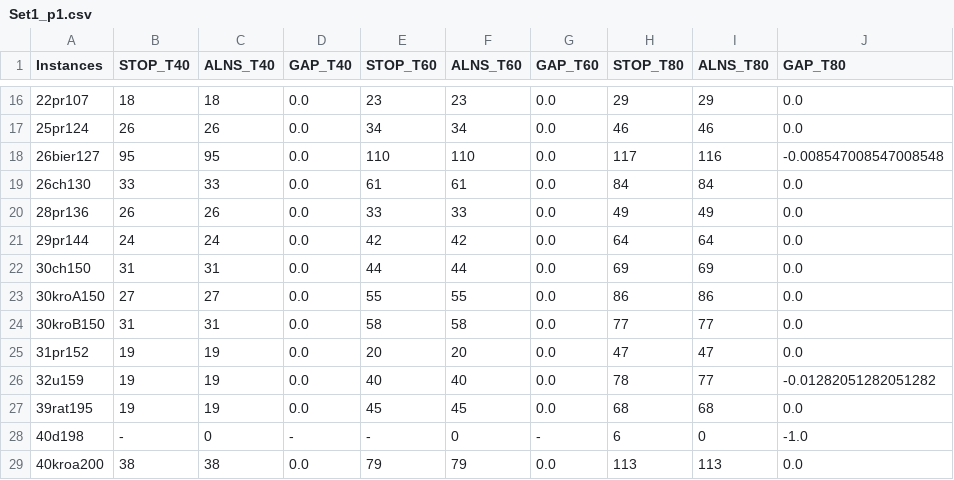
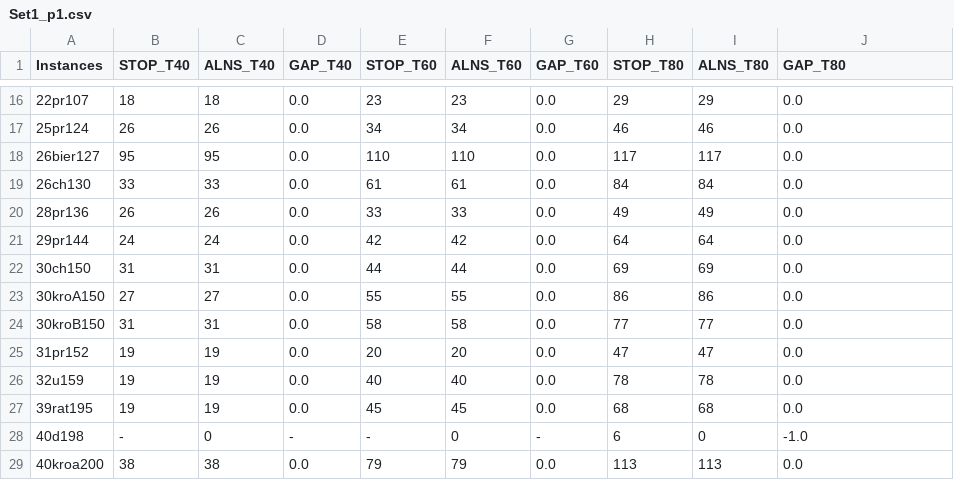
Before and after one commit to SiddhantAttavar/sDmSOP-CS-F376, a CSV file: results/stop_3veh/Set1_p1.csv, drawn as a sheet; only a part is shown, gaps mark what is left out.

```diff
--- a/results/stop_3veh/Set1_p1.csv
+++ b/results/stop_3veh/Set1_p1.csv
@@ -17,3 +17,3 @@ Instances,STOP_T40,ALNS_T40,GAP_T40,STOP_T60,ALNS_T60,GAP_T60,STOP_T80,ALNS_T80,
 25pr124,26,26,0.0,34,34,0.0,46,46,0.0
-26bier127,95,95,0.0,110,110,0.0,117,116,-0.008547008547008548
+26bier127,95,95,0.0,110,110,0.0,117,117,0.0
 26ch130,33,33,0.0,61,61,0.0,84,84,0.0
@@ -25,3 +25,3 @@ Instances,STOP_T40,ALNS_T40,GAP_T40,STOP_T60,ALNS_T60,GAP_T60,STOP_T80,ALNS_T80,
 31pr152,19,19,0.0,20,20,0.0,47,47,0.0
-32u159,19,19,0.0,40,40,0.0,78,77,-0.01282051282051282
+32u159,19,19,0.0,40,40,0.0,78,78,0.0
 39rat195,19,19,0.0,45,45,0.0,68,68,0.0
```
Also changed, not shown: results/stop_1veh/Set1_p2.csv, results/stop_1veh/Set2_p1.csv, 14 other files.
